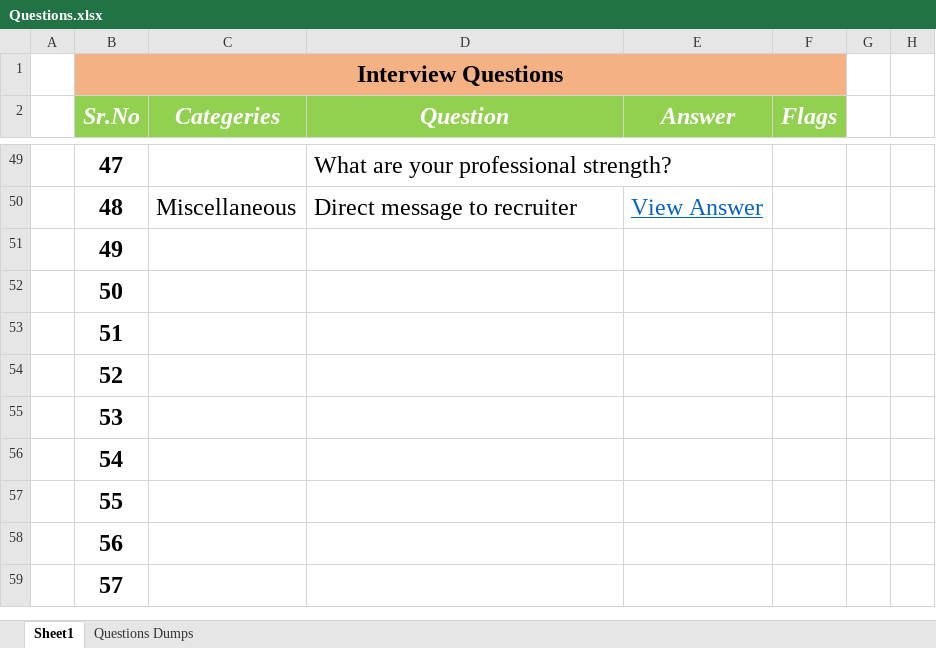
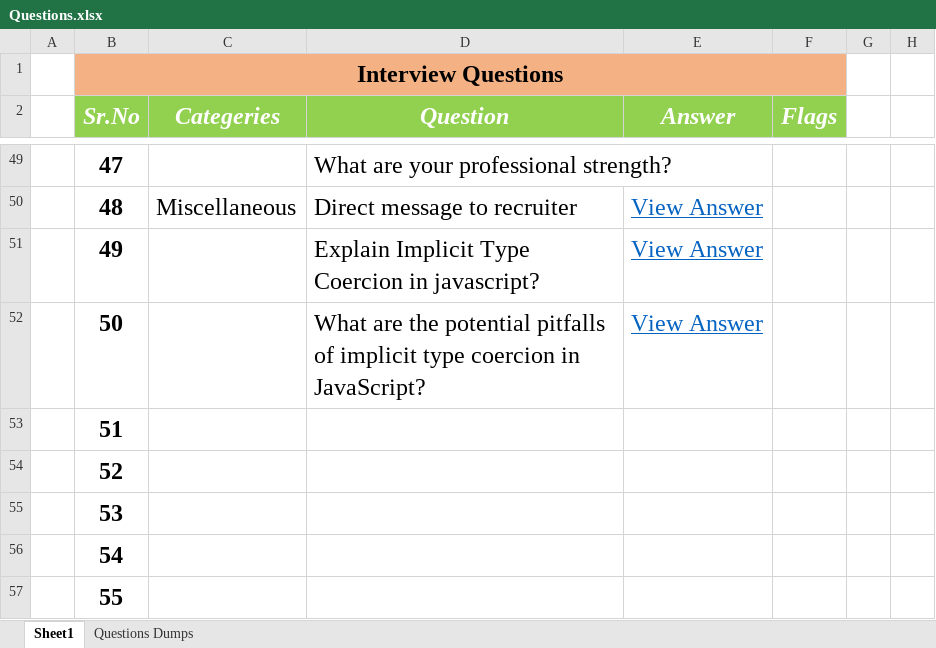
Before and after one commit to mpardhi11/JavaScript-and-Node-Problems, an Excel workbook: javascript-questions/Questions.xlsx, sheet Sheet1, drawn as a sheet; only a part is shown, gaps mark what is left out; the shorter side is filled out with more unchanged rows; values as stored, in another font and other column widths than the file's, no borders; conditional formats not drawn; the diff names each change by its address in the sheet, - before the commit and + after, or states it on an @@ line.

Commit message:
new Question added

```diff
--- a/javascript-questions/Questions.xlsx (sheet Sheet1)
+++ b/javascript-questions/Questions.xlsx (sheet Sheet1)
-D51 (Question): (empty)
+D51 (Question): Explain Implicit Type Coercion in javascript?
-E51:E52 (Answer): (empty)
+E51:E52 (Answer): View Answer
-D52 (Question): (empty)
+D52 (Question): What are the potential pitfalls of implicit type coercion in JavaScript?
```
Also changed, not shown: 2 other files.
